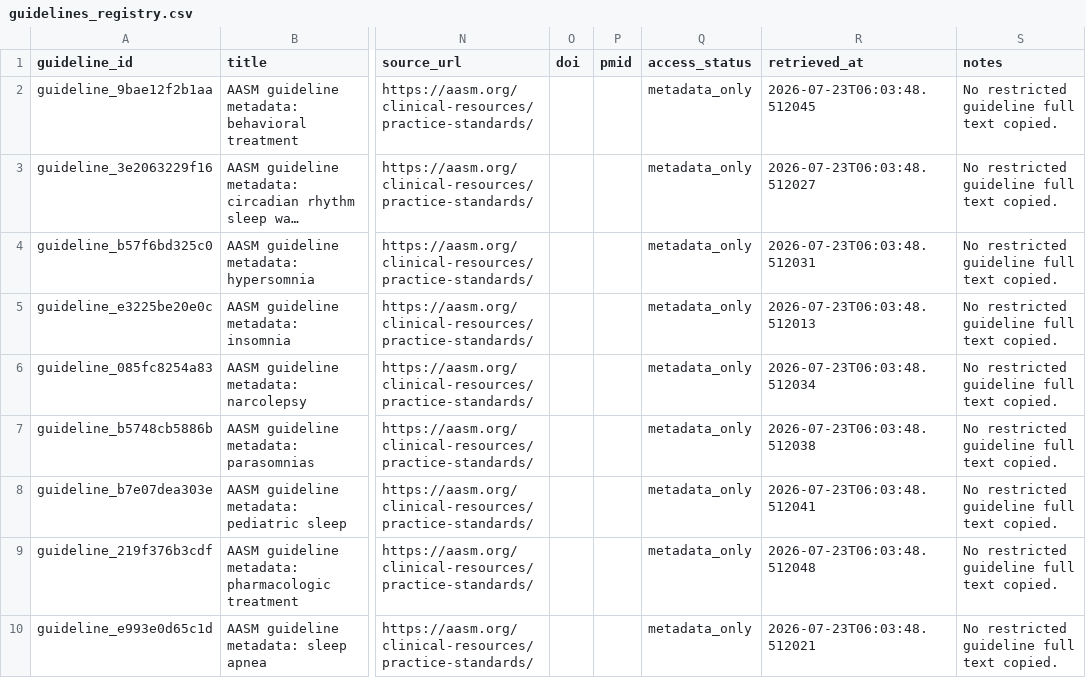
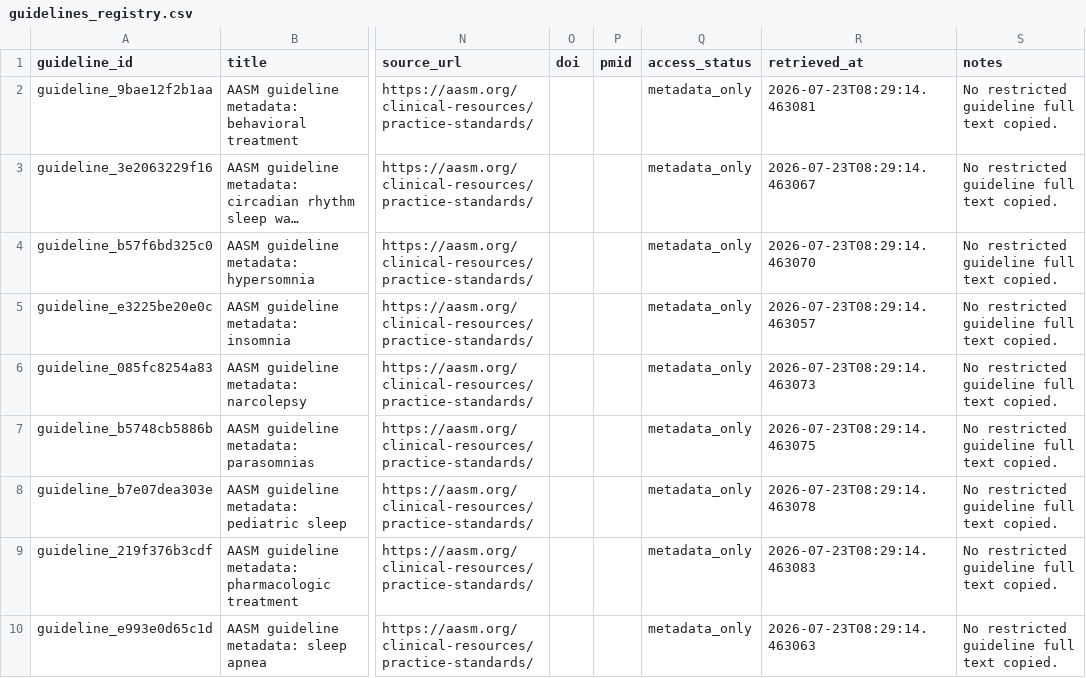
Before and after one commit to Personalized-Neuromodulation/SleepAgent, a CSV file: data/knowledge_sources/guidelines_registry.csv, drawn as a sheet; only a part is shown, gaps mark what is left out; long unchanged cells end in …; the diff names each change by its address in the sheet, - before the commit and + after, or states it on an @@ line.

```diff
--- a/data/knowledge_sources/guidelines_registry.csv
+++ b/data/knowledge_sources/guidelines_registry.csv
-R2 (retrieved_at): 2026-07-23T06:03:48.512045
+R2 (retrieved_at): 2026-07-23T08:29:14.463081
-R3 (retrieved_at): 2026-07-23T06:03:48.512027
+R3 (retrieved_at): 2026-07-23T08:29:14.463067
-R4 (retrieved_at): 2026-07-23T06:03:48.512031
+R4 (retrieved_at): 2026-07-23T08:29:14.463070
-R5 (retrieved_at): 2026-07-23T06:03:48.512013
+R5 (retrieved_at): 2026-07-23T08:29:14.463057
-R6 (retrieved_at): 2026-07-23T06:03:48.512034
+R6 (retrieved_at): 2026-07-23T08:29:14.463073
-R7 (retrieved_at): 2026-07-23T06:03:48.512038
+R7 (retrieved_at): 2026-07-23T08:29:14.463075
-R8 (retrieved_at): 2026-07-23T06:03:48.512041
+R8 (retrieved_at): 2026-07-23T08:29:14.463078
-R9 (retrieved_at): 2026-07-23T06:03:48.512048
+R9 (retrieved_at): 2026-07-23T08:29:14.463083
-R10 (retrieved_at): 2026-07-23T06:03:48.512021
+R10 (retrieved_at): 2026-07-23T08:29:14.463063
```
Also changed, not shown: 8 other files.
